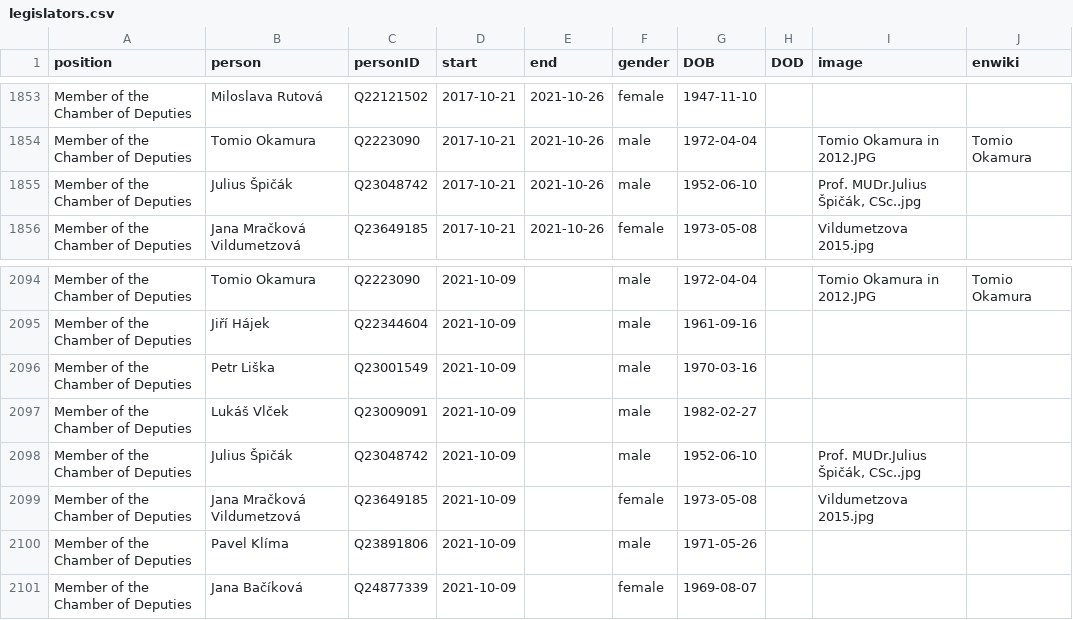
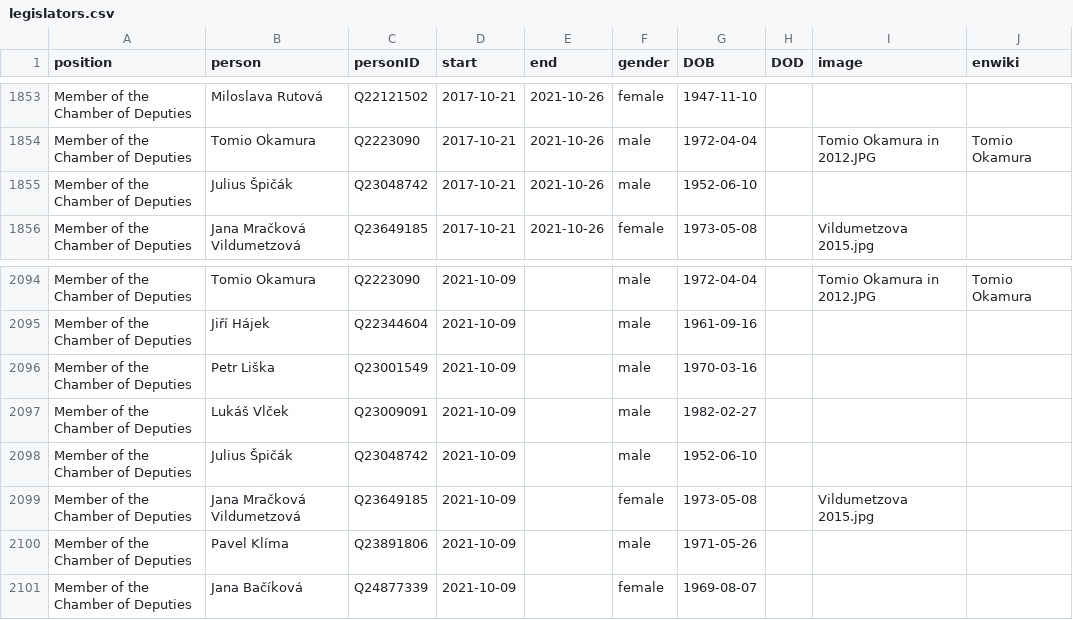
Before and after one commit to every-politician-scrapers/czech-ministers, a CSV file: html/legislators.csv, drawn as a sheet; only a part is shown, gaps mark what is left out.

Commit message:
PCB update

```diff
--- a/html/legislators.csv
+++ b/html/legislators.csv
@@ -1854,3 +1854,3 @@ Member of the Chamber of Deputies,Miloslava Rutová,Q22121502,2017-10-21,2021-10
 Member of the Chamber of Deputies,Tomio Okamura,Q2223090,2017-10-21,2021-10-26,male,1972-04-04,,Tomio Okamura in 2012.JPG,Tomio Okamura
-Member of the Chamber of Deputies,Julius Špičák,Q23048742,2017-10-21,2021-10-26,male,1952-06-10,,"Prof. MUDr.Julius Špičák, CSc..jpg",
+Member of the Chamber of Deputies,Julius Špičák,Q23048742,2017-10-21,2021-10-26,male,1952-06-10,,,
 Member of the Chamber of Deputies,Jana Mračková Vildumetzová,Q23649185,2017-10-21,2021-10-26,female,1973-05-08,,Vildumetzova 2015.jpg,
@@ -2097,3 +2097,3 @@ Member of the Chamber of Deputies,Petr Liška,Q23001549,2021-10-09,,male,1970-03
 Member of the Chamber of Deputies,Lukáš Vlček,Q23009091,2021-10-09,,male,1982-02-27,,,
-Member of the Chamber of Deputies,Julius Špičák,Q23048742,2021-10-09,,male,1952-06-10,,"Prof. MUDr.Julius Špičák, CSc..jpg",
+Member of the Chamber of Deputies,Julius Špičák,Q23048742,2021-10-09,,male,1952-06-10,,,
 Member of the Chamber of Deputies,Jana Mračková Vildumetzová,Q23649185,2021-10-09,,female,1973-05-08,,Vildumetzova 2015.jpg,
```
